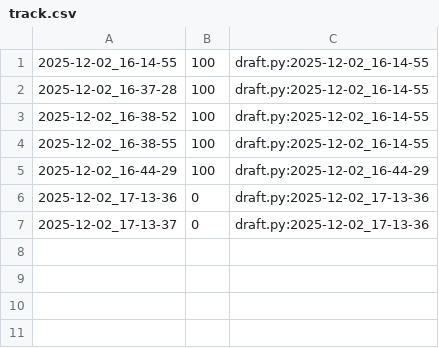
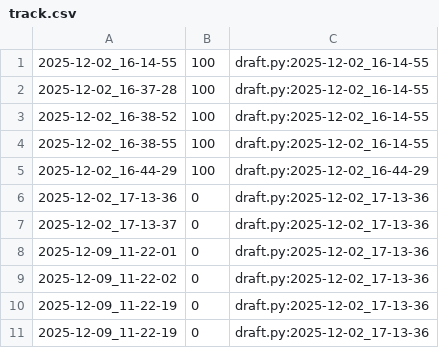
Before and after one commit to qxcode-course/poo-dd-cd-bloco-e-Viih-cavalcante, a CSV file: tasks/.tko/track/poo@pagamento/track.csv, drawn as a sheet.

```diff
--- a/tasks/.tko/track/poo@pagamento/track.csv
+++ b/tasks/.tko/track/poo@pagamento/track.csv
@@ -7 +7,5 @@
 2025-12-02_17-13-37,0,draft.py:2025-12-02_17-13-36
+2025-12-09_11-22-01,0,draft.py:2025-12-02_17-13-36
+2025-12-09_11-22-02,0,draft.py:2025-12-02_17-13-36
+2025-12-09_11-22-19,0,draft.py:2025-12-02_17-13-36
+2025-12-09_11-22-19,0,draft.py:2025-12-02_17-13-36
```
Also changed, not shown: 11 other files.
